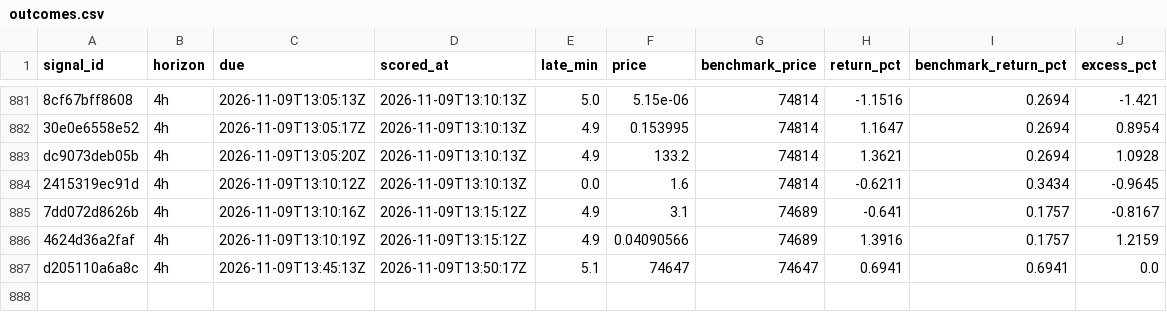
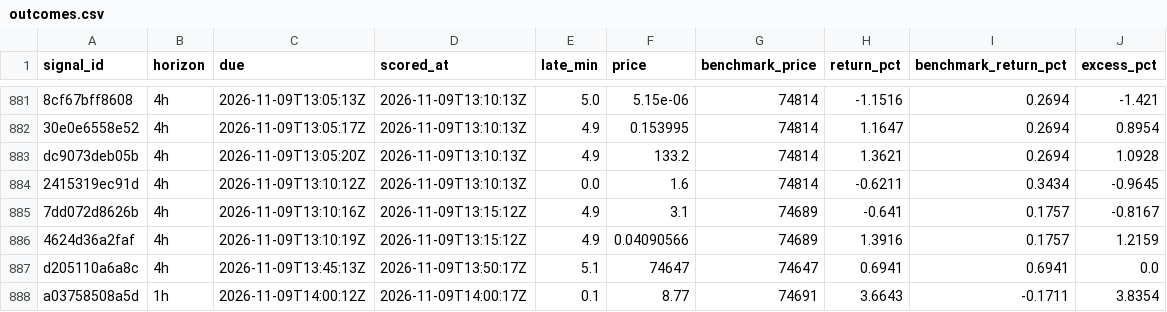
Before and after one commit to hpintojr/crypto-scanner, a CSV file: data/outcomes.csv, drawn as a sheet; only a part is shown, gaps mark what is left out.

```diff
--- a/data/outcomes.csv
+++ b/data/outcomes.csv
@@ -887 +887,2 @@ dc9073deb05b,4h,2026-11-09T13:05:20Z,2026-11-09T13:10:13Z,4.9,133.2,74814,1.3621
 d205110a6a8c,4h,2026-11-09T13:45:13Z,2026-11-09T13:50:17Z,5.1,74647,74647,0.6941,0.6941,0.0
+a03758508a5d,1h,2026-11-09T14:00:12Z,2026-11-09T14:00:17Z,0.1,8.77,74691,3.6643,-0.1711,3.8354
```
Also changed, not shown: data/wallet-moves.csv, 7 other files.
